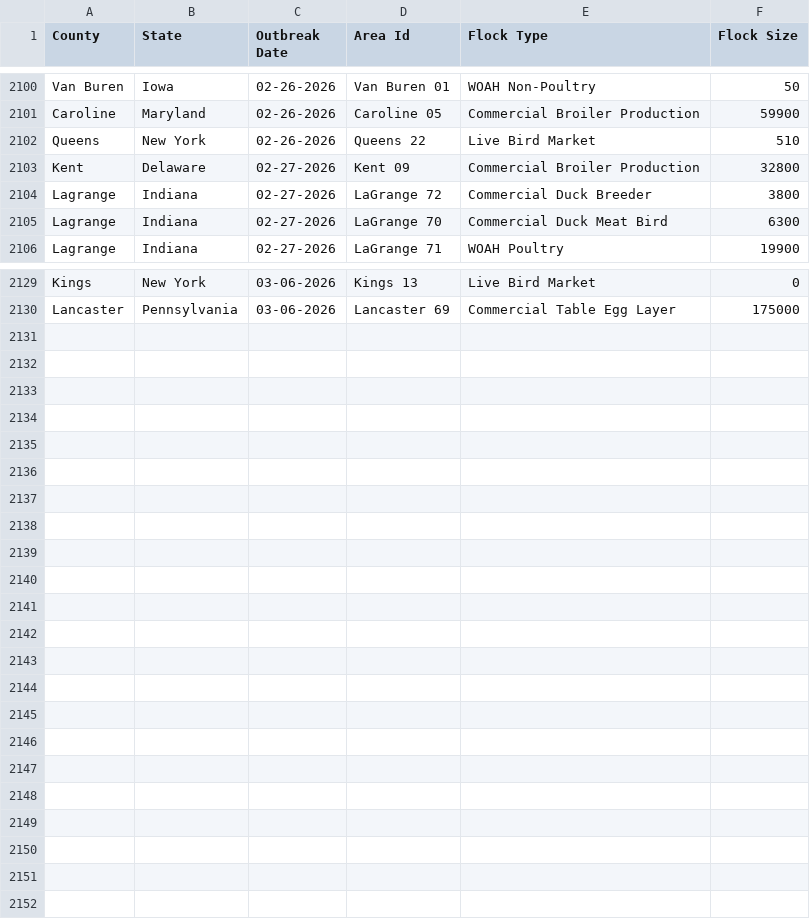
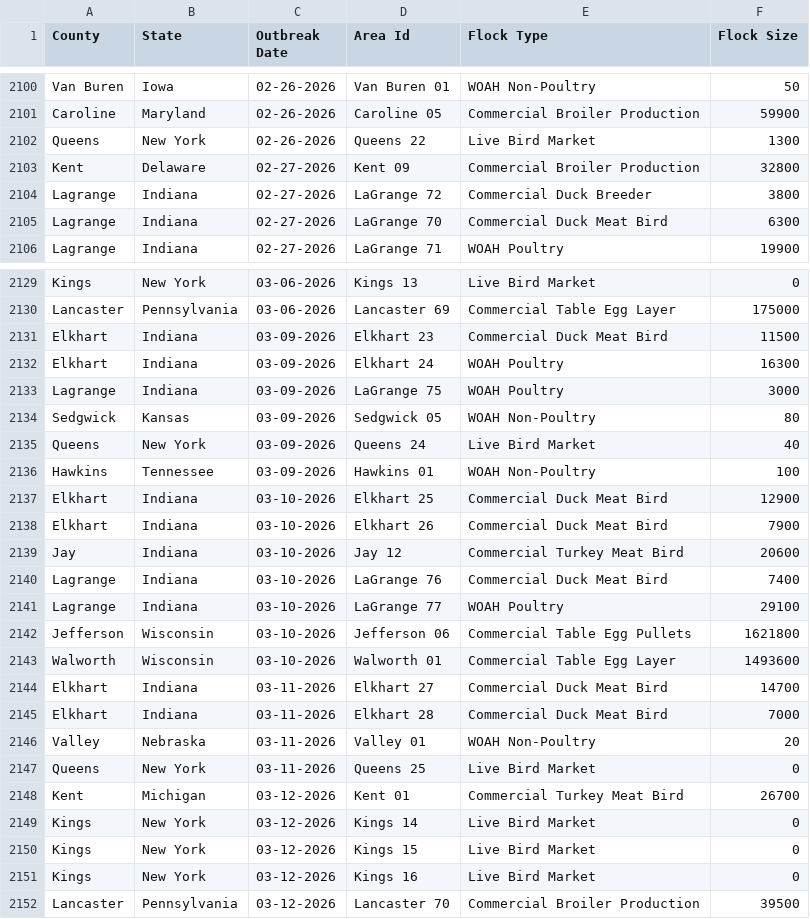
Before and after one commit to wckoeppen/usda-hpai-2022-confirmed-detections, a CSV file: data.csv, drawn as a sheet; only a part is shown, gaps mark what is left out.

Commit message:
data update

```diff
--- a/data.csv
+++ b/data.csv
@@ -2101,3 +2101,3 @@
 "Caroline","Maryland","02-26-2026","Caroline 05","Commercial Broiler Production","59900"
-"Queens","New York","02-26-2026","Queens 22","Live Bird Market","510"
+"Queens","New York","02-26-2026","Queens 22","Live Bird Market","1300"
 "Kent","Delaware","02-27-2026","Kent 09","Commercial Broiler Production","32800"
@@ -2130 +2130,23 @@
 "Lancaster","Pennsylvania","03-06-2026","Lancaster 69","Commercial Table Egg Layer","175000"
+"Elkhart","Indiana","03-09-2026","Elkhart 23","Commercial Duck Meat Bird","11500"
+"Elkhart","Indiana","03-09-2026","Elkhart 24","WOAH Poultry","16300"
+"Lagrange","Indiana","03-09-2026","LaGrange 75","WOAH Poultry","3000"
+"Sedgwick","Kansas","03-09-2026","Sedgwick 05","WOAH Non-Poultry","80"
+"Queens","New York","03-09-2026","Queens 24","Live Bird Market","40"
+"Hawkins","Tennessee","03-09-2026","Hawkins 01","WOAH Non-Poultry","100"
+"Elkhart","Indiana","03-10-2026","Elkhart 25","Commercial Duck Meat Bird","12900"
+"Elkhart","Indiana","03-10-2026","Elkhart 26","Commercial Duck Meat Bird","7900"
+"Jay","Indiana","03-10-2026","Jay 12","Commercial Turkey Meat Bird","20600"
+"Lagrange","Indiana","03-10-2026","LaGrange 76","Commercial Duck Meat Bird","7400"
+"Lagrange","Indiana","03-10-2026","LaGrange 77","WOAH Poultry","29100"
+"Jefferson","Wisconsin","03-10-2026","Jefferson 06","Commercial Table Egg Pullets","1621800"
+"Walworth","Wisconsin","03-10-2026","Walworth 01","Commercial Table Egg Layer","1493600"
+"Elkhart","Indiana","03-11-2026","Elkhart 27","Commercial Duck Meat Bird","14700"
+"Elkhart","Indiana","03-11-2026","Elkhart 28","Commercial Duck Meat Bird","7000"
+"Valley","Nebraska","03-11-2026","Valley 01","WOAH Non-Poultry","20"
+"Queens","New York","03-11-2026","Queens 25","Live Bird Market","0"
+"Kent","Michigan","03-12-2026","Kent 01","Commercial Turkey Meat Bird","26700"
+"Kings","New York","03-12-2026","Kings 14","Live Bird Market","0"
+"Kings","New York","03-12-2026","Kings 15","Live Bird Market","0"
+"Kings","New York","03-12-2026","Kings 16","Live Bird Market","0"
+"Lancaster","Pennsylvania","03-12-2026","Lancaster 70","Commercial Broiler Production","39500"
```
